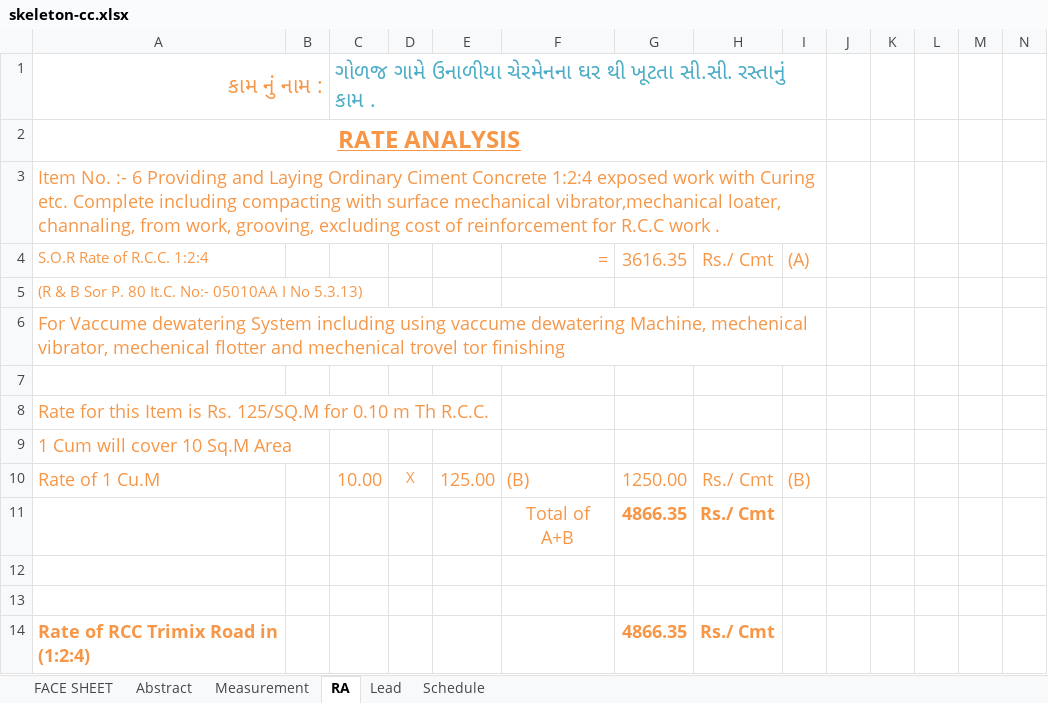
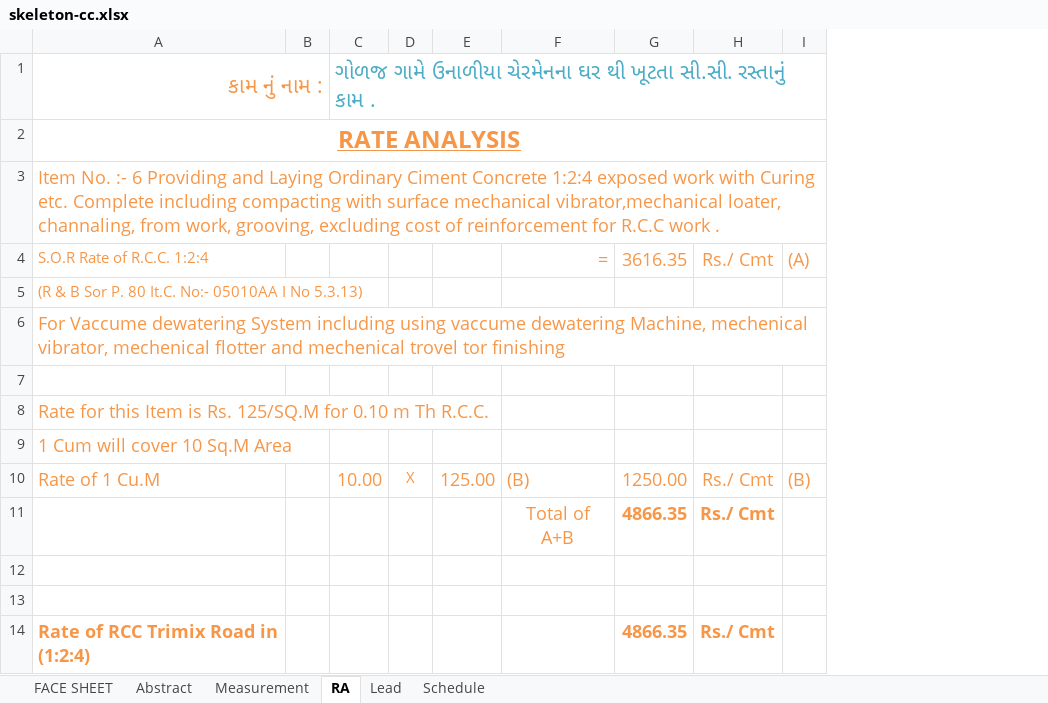
Before and after one commit to AAE17/estimate-mvp, an Excel workbook: skeleton-cc.xlsx, sheet RA, drawn as a sheet; only a part is shown; values as stored, in another font and other column widths than the file's, no borders; the diff names each change by its address in the sheet, - before the commit and + after, or states it on an @@ line.

```diff
--- a/skeleton-cc.xlsx (sheet RA)
+++ b/skeleton-cc.xlsx (sheet RA)
-column J, empty
-column K, empty
-column L, empty
-column M, empty
-column N, empty
```
Also changed, not shown: sheet Schedule, sheet Abstract, sheet Measurement, sheet FACE SHEET.
